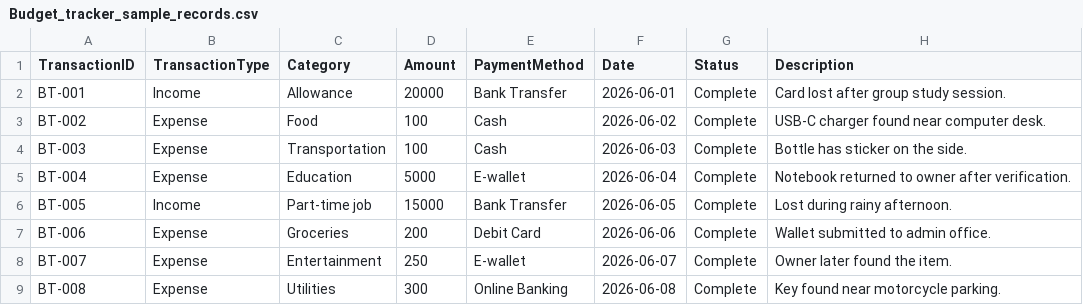
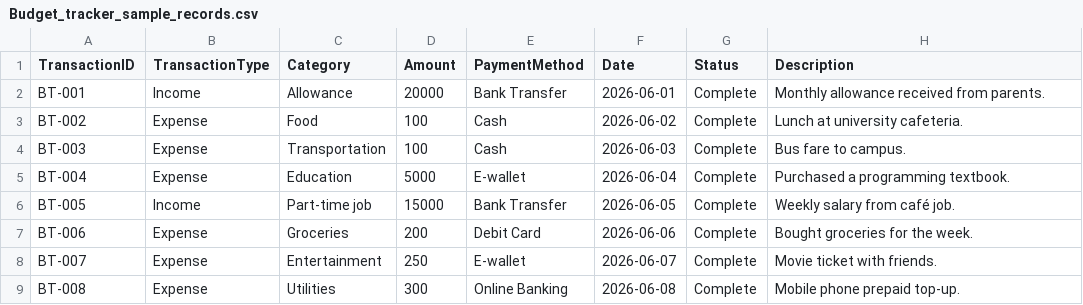
Before and after one commit to thiri-thant22/ICT105-Moonlight-MVP, a CSV file: data/Budget_tracker_sample_records.csv, drawn as a sheet.

Commit message:
Update Budget_tracker_sample_records.csv

```diff
--- a/data/Budget_tracker_sample_records.csv
+++ b/data/Budget_tracker_sample_records.csv
@@ -1,9 +1,9 @@
 TransactionID,TransactionType,Category,Amount,PaymentMethod,Date,Status,Description
-BT-001,Income,Allowance,20000,Bank Transfer,2026-06-01,Complete,Card lost after group study session.
-BT-002,Expense, Food,100,Cash,2026-06-02,Complete,USB-C charger found near computer desk.
-BT-003,Expense,Transportation,100,Cash,2026-06-03,Complete,Bottle has sticker on the side.
-BT-004,Expense,Education,5000,E-wallet,2026-06-04,Complete,Notebook returned to owner after verification.
-BT-005,Income,Part-time job,15000,Bank Transfer,2026-06-05,Complete,Lost during rainy afternoon.
-BT-006,Expense,Groceries,200,Debit Card,2026-06-06,Complete,Wallet submitted to admin office.
-BT-007,Expense,Entertainment,250,E-wallet,2026-06-07,Complete,Owner later found the item.
-BT-008,Expense,Utilities,300,Online Banking,2026-06-08,Complete,Key found near motorcycle parking.
+BT-001,Income,Allowance,20000,Bank Transfer,2026-06-01,Complete,Monthly allowance received from parents.
+BT-002,Expense, Food,100,Cash,2026-06-02,Complete,Lunch at university cafeteria.
+BT-003,Expense,Transportation,100,Cash,2026-06-03,Complete,Bus fare to campus.
+BT-004,Expense,Education,5000,E-wallet,2026-06-04,Complete,Purchased a programming textbook.
+BT-005,Income,Part-time job,15000,Bank Transfer,2026-06-05,Complete,Weekly salary from café job.
+BT-006,Expense,Groceries,200,Debit Card,2026-06-06,Complete,Bought groceries for the week.
+BT-007,Expense,Entertainment,250,E-wallet,2026-06-07,Complete,Movie ticket with friends.
+BT-008,Expense,Utilities,300,Online Banking,2026-06-08,Complete,Mobile phone prepaid top-up.
```
